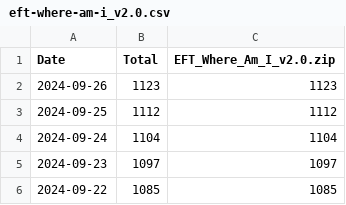
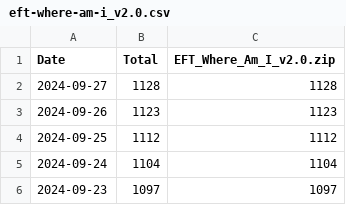
Before and after one commit to nowimarrive/github-release-monitor-fork, a CSV file: eft-where-am-i/eft-where-am-i_v2.0.csv, drawn as a sheet; only a part is shown; the shorter side is filled out with more unchanged rows; the diff names each change by its address in the sheet, - before the commit and + after, or states it on an @@ line.

```diff
--- a/eft-where-am-i/eft-where-am-i_v2.0.csv
+++ b/eft-where-am-i/eft-where-am-i_v2.0.csv
+row 2: 2024-09-27 | 1128 | 1128
```
Also changed, not shown: eft-where-am-i/eft-where-am-i_total.csv, eft-where-am-i/eft-where-am-i_v1.1.csv, 9 other files.
